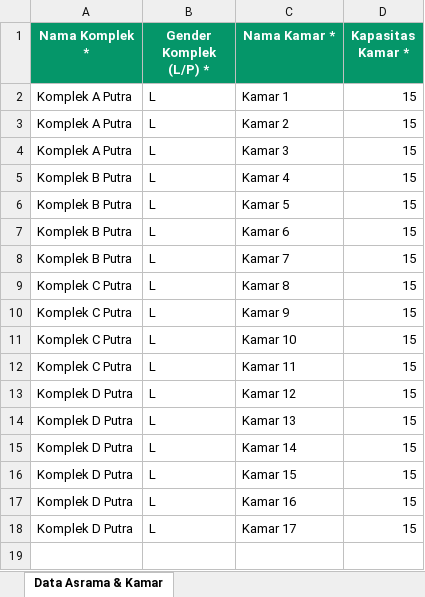
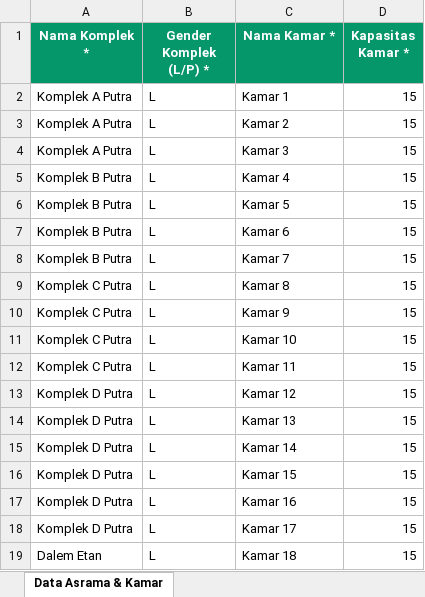
Before and after one commit to pandakong88/elf, an Excel workbook: Setup_1_Asrama_Putra_v2.xlsx, sheet Data Asrama & Kamar, drawn as a sheet; values as stored, in another font and other column widths than the file's, no borders; the diff names each change by its address in the sheet, - before the commit and + after, or states it on an @@ line.

Commit message:
feat(setup): add final setup excel templates for dormitories, classes, and santri

```diff
--- a/Setup_1_Asrama_Putra_v2.xlsx (sheet Data Asrama & Kamar)
+++ b/Setup_1_Asrama_Putra_v2.xlsx (sheet Data Asrama & Kamar)
+row 19: Dalem Etan | L | Kamar 18 | 15
```
Also changed, not shown: 4 other files.
